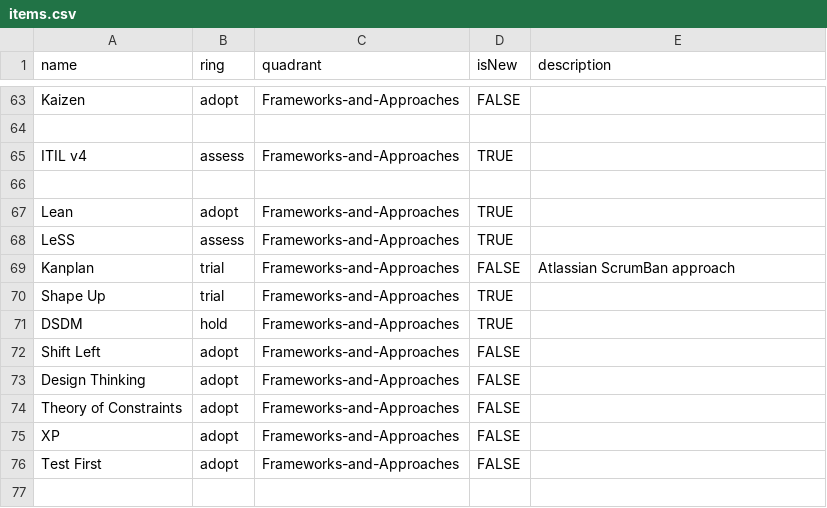
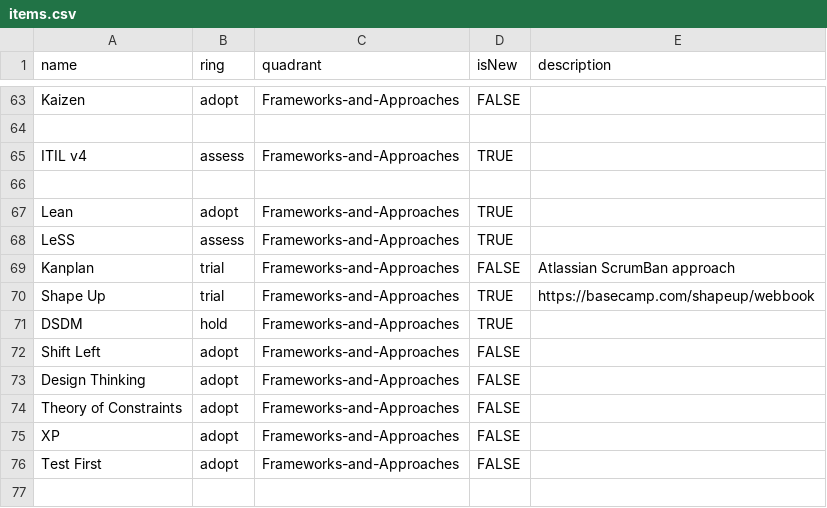
Before and after one commit to paul-aginicds/sonar, a CSV file: items.csv, drawn as a sheet; only a part is shown, gaps mark what is left out.

Commit message:
Update items.csv

```diff
--- a/items.csv
+++ b/items.csv
@@ -69,3 +69,3 @@ LeSS,assess,Frameworks-and-Approaches,TRUE,
 Kanplan,trial,Frameworks-and-Approaches,FALSE,Atlassian ScrumBan approach
-Shape Up,trial,Frameworks-and-Approaches,TRUE,
+Shape Up,trial,Frameworks-and-Approaches,TRUE,https://basecamp.com/shapeup/webbook
 DSDM,hold,Frameworks-and-Approaches,TRUE,
```
